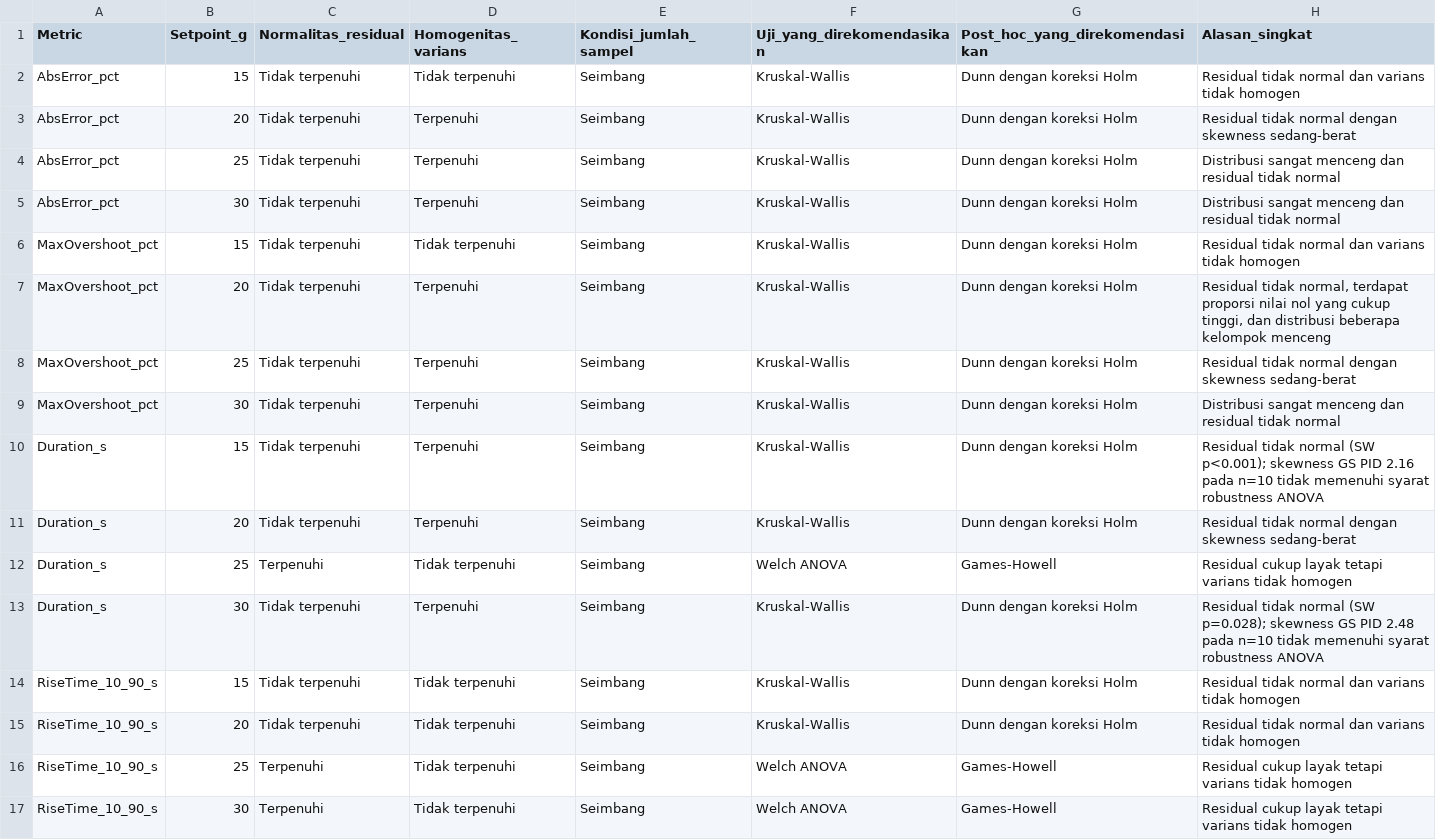
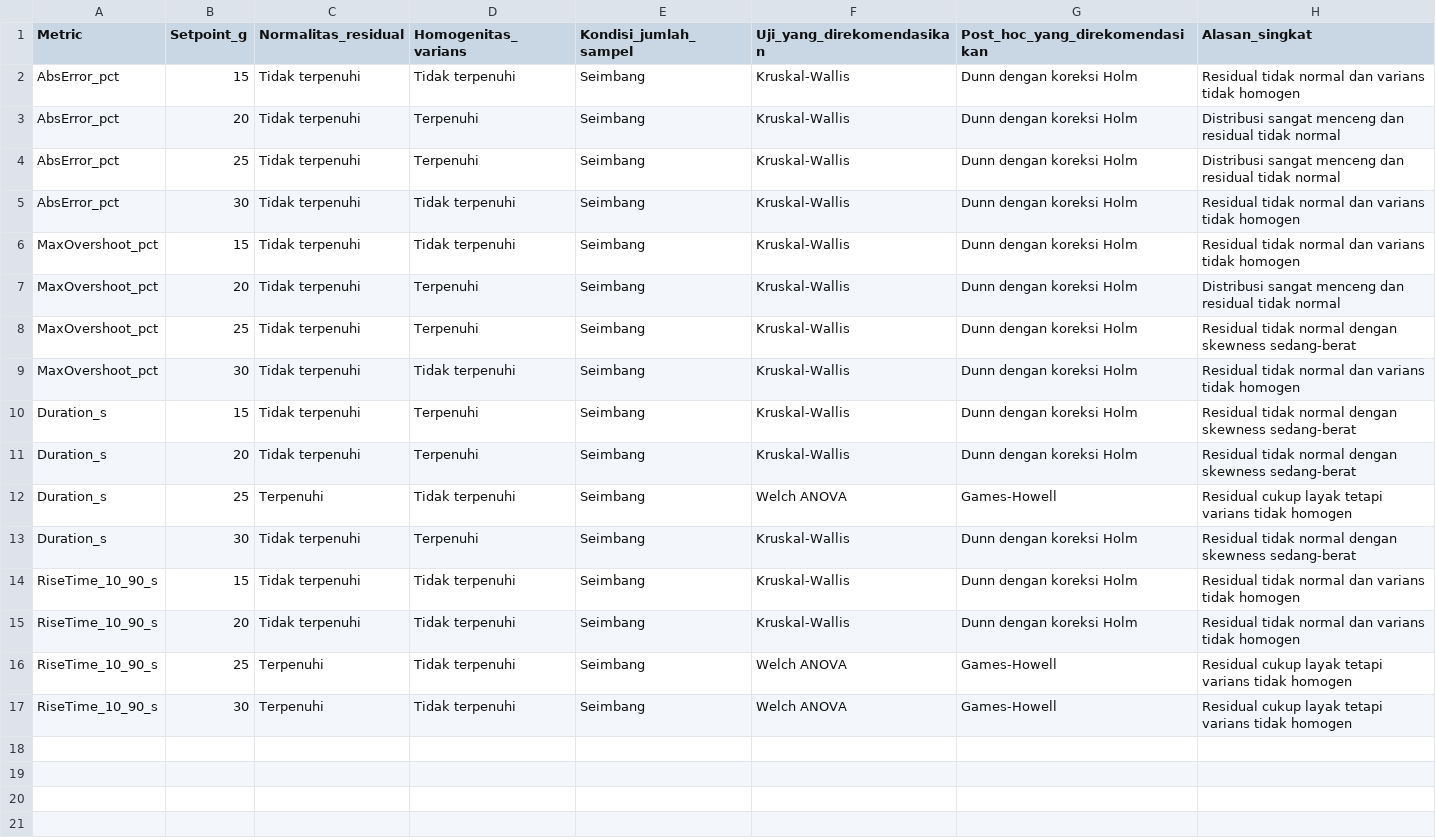
Before and after one commit to fr3zee/sistem-kendali-penakaran-pakan-kucing, a CSV file: hasil/pemeriksaan_asumsi/rekomendasi_uji_tahap3.csv, drawn as a sheet.

```diff
--- a/hasil/pemeriksaan_asumsi/rekomendasi_uji_tahap3.csv
+++ b/hasil/pemeriksaan_asumsi/rekomendasi_uji_tahap3.csv
@@ -2,13 +2,13 @@ Metric,Setpoint_g,Normalitas_residual,Homogenitas_varians,Kondisi_jumlah_sampel,
 AbsError_pct,15,Tidak terpenuhi,Tidak terpenuhi,Seimbang,Kruskal-Wallis,Dunn dengan koreksi Holm,Residual tidak normal dan varians tidak homogen
-AbsError_pct,20,Tidak terpenuhi,Terpenuhi,Seimbang,Kruskal-Wallis,Dunn dengan koreksi Holm,Residual tidak normal dengan skewness sedang-berat
+AbsError_pct,20,Tidak terpenuhi,Terpenuhi,Seimbang,Kruskal-Wallis,Dunn dengan koreksi Holm,Distribusi sangat menceng dan residual tidak normal
 AbsError_pct,25,Tidak terpenuhi,Terpenuhi,Seimbang,Kruskal-Wallis,Dunn dengan koreksi Holm,Distribusi sangat menceng dan residual tidak normal
-AbsError_pct,30,Tidak terpenuhi,Terpenuhi,Seimbang,Kruskal-Wallis,Dunn dengan koreksi Holm,Distribusi sangat menceng dan residual tidak normal
+AbsError_pct,30,Tidak terpenuhi,Tidak terpenuhi,Seimbang,Kruskal-Wallis,Dunn dengan koreksi Holm,Residual tidak normal dan varians tidak homogen
 MaxOvershoot_pct,15,Tidak terpenuhi,Tidak terpenuhi,Seimbang,Kruskal-Wallis,Dunn dengan koreksi Holm,Residual tidak normal dan varians tidak homogen
-MaxOvershoot_pct,20,Tidak terpenuhi,Terpenuhi,Seimbang,Kruskal-Wallis,Dunn dengan koreksi Holm,"Residual tidak normal, terdapat proporsi nilai nol yang cukup tinggi, dan distribusi beberapa kelompok menceng"
+MaxOvershoot_pct,20,Tidak terpenuhi,Terpenuhi,Seimbang,Kruskal-Wallis,Dunn dengan koreksi Holm,Distribusi sangat menceng dan residual tidak normal
 MaxOvershoot_pct,25,Tidak terpenuhi,Terpenuhi,Seimbang,Kruskal-Wallis,Dunn dengan koreksi Holm,Residual tidak normal dengan skewness sedang-berat
-MaxOvershoot_pct,30,Tidak terpenuhi,Terpenuhi,Seimbang,Kruskal-Wallis,Dunn dengan koreksi Holm,Distribusi sangat menceng dan residual tidak normal
-Duration_s,15,Tidak terpenuhi,Terpenuhi,Seimbang,Kruskal-Wallis,Dunn dengan koreksi Holm,Residual tidak normal (SW p<0.001); skewness GS PID 2.16 pada n=10 tidak memenuhi syarat robustness ANOVA
+MaxOvershoot_pct,30,Tidak terpenuhi,Tidak terpenuhi,Seimbang,Kruskal-Wallis,Dunn dengan koreksi Holm,Residual tidak normal dan varians tidak homogen
+Duration_s,15,Tidak terpenuhi,Terpenuhi,Seimbang,Kruskal-Wallis,Dunn dengan koreksi Holm,Residual tidak normal dengan skewness sedang-berat
 Duration_s,20,Tidak terpenuhi,Terpenuhi,Seimbang,Kruskal-Wallis,Dunn dengan koreksi Holm,Residual tidak normal dengan skewness sedang-berat
 Duration_s,25,Terpenuhi,Tidak terpenuhi,Seimbang,Welch ANOVA,Games-Howell,Residual cukup layak tetapi varians tidak homogen
-Duration_s,30,Tidak terpenuhi,Terpenuhi,Seimbang,Kruskal-Wallis,Dunn dengan koreksi Holm,Residual tidak normal (SW p=0.028); skewness GS PID 2.48 pada n=10 tidak memenuhi syarat robustness ANOVA
+Duration_s,30,Tidak terpenuhi,Terpenuhi,Seimbang,Kruskal-Wallis,Dunn dengan koreksi Holm,Residual tidak normal dengan skewness sedang-berat
 RiseTime_10_90_s,15,Tidak terpenuhi,Tidak terpenuhi,Seimbang,Kruskal-Wallis,Dunn dengan koreksi Holm,Residual tidak normal dan varians tidak homogen
```
Also changed, not shown: hasil/pemeriksaan_asumsi/hasil_brown_forsythe_per_setpoint.csv, hasil/pemeriksaan_asumsi/hasil_shapiro_residual_per_setpoint.csv, 8 other files.
